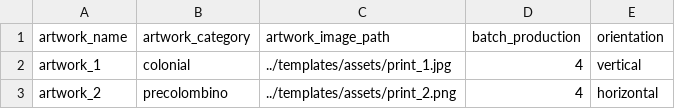
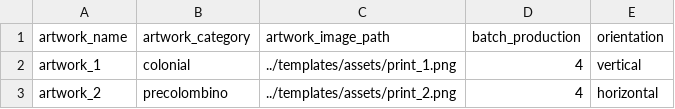
Before and after one commit to pinsky-three/serializer, a CSV file: input/input.csv, drawn as a sheet.

Commit message:
feat: Update artwork image paths and add new SVG assets for improved visuals

```diff
--- a/input/input.csv
+++ b/input/input.csv
@@ -1,3 +1,3 @@
 artwork_name,artwork_category,artwork_image_path,batch_production,orientation
-artwork_1,colonial,../templates/assets/print_1.jpg,4,vertical
+artwork_1,colonial,../templates/assets/print_1.png,4,vertical
 artwork_2,precolombino,../templates/assets/print_2.png,4,horizontal
```
Also changed, not shown: output/output.csv, 5 other files.
